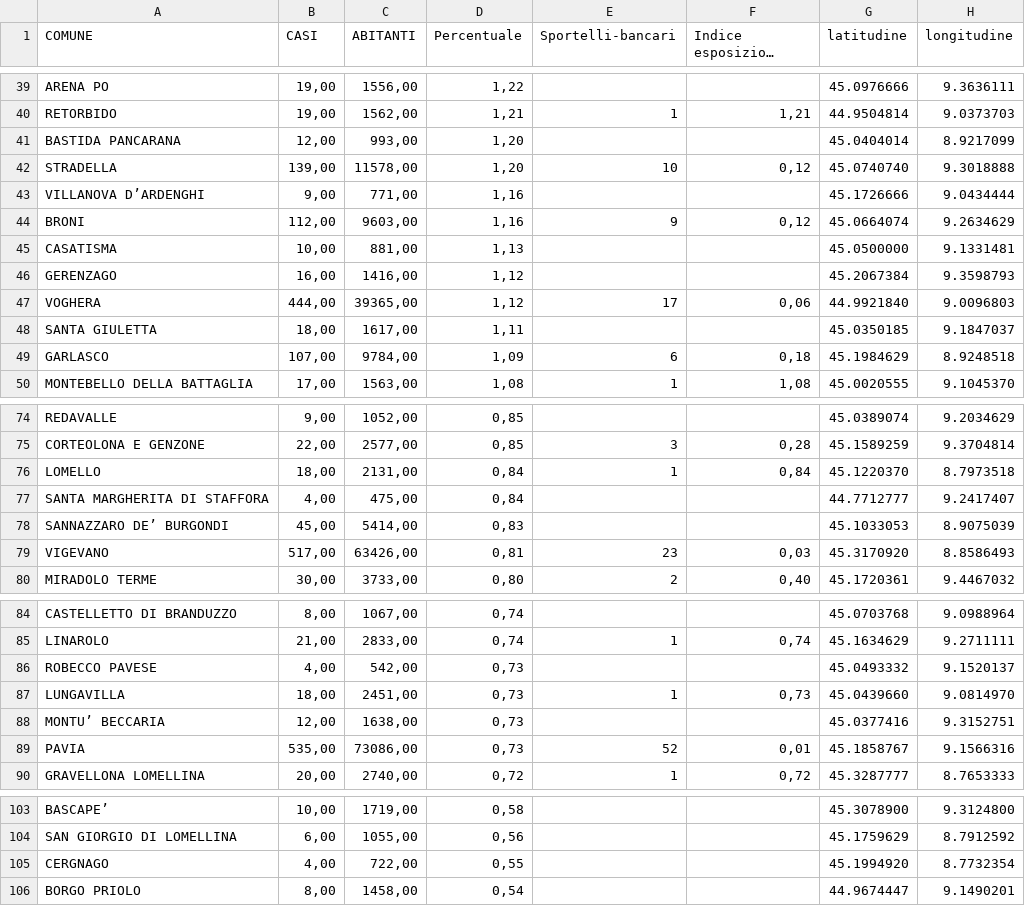
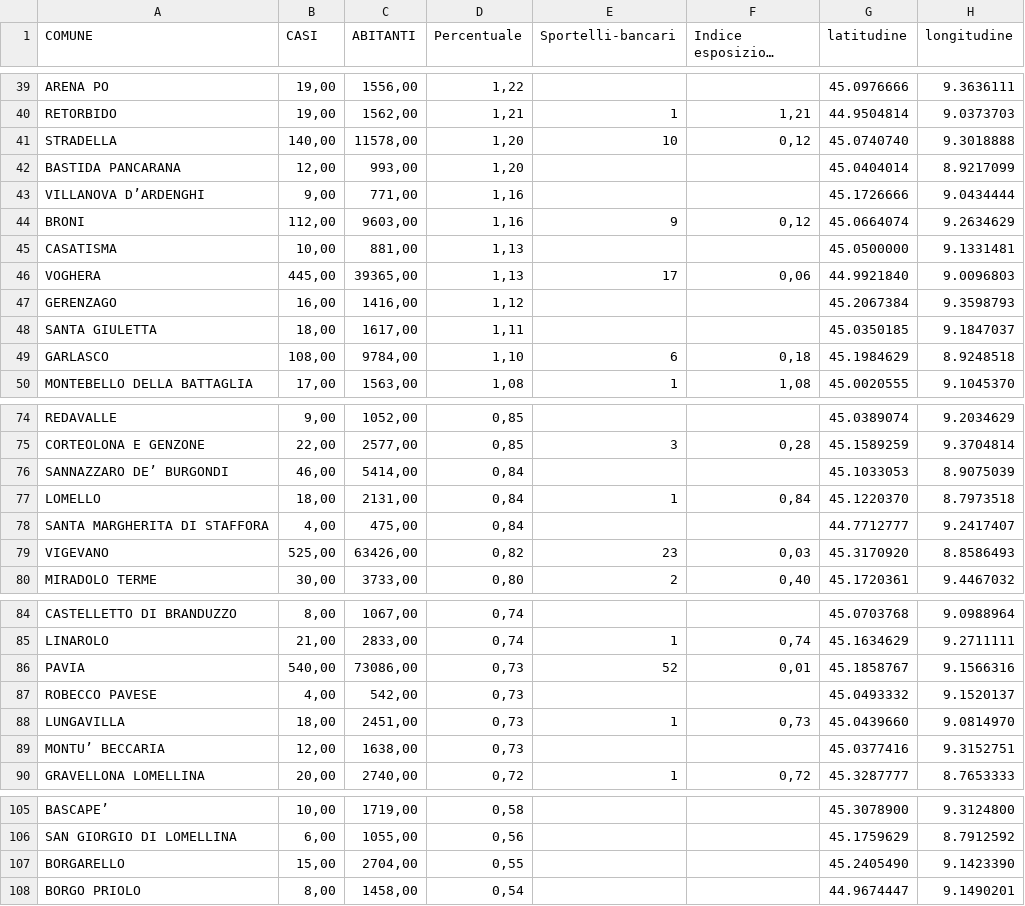
Before and after one commit to Vinsap03/Pavia_covid19, a CSV file: Indicatori-Casi-Covid19-Abitanti-Sportelli-per-Comune.csv, drawn as a sheet; only a part is shown, gaps mark what is left out; long unchanged cells end in …; the diff covers the shown part only.

```diff
--- a/Indicatori-Casi-Covid19-Abitanti-Sportelli-per-Comune.csv
+++ b/Indicatori-Casi-Covid19-Abitanti-Sportelli-per-Comune.csv
@@ -40,4 +40,4 @@
 "RETORBIDO";19,00;1562,00;1,21;1;1,21;"44.9504814";"9.0373703"
+"STRADELLA";140,00;11578,00;1,20;10;0,12;"45.0740740";"9.3018888"
 "BASTIDA PANCARANA";12,00;993,00;1,20;;;"45.0404014";"8.9217099"
-"STRADELLA";139,00;11578,00;1,20;10;0,12;"45.0740740";"9.3018888"
 "VILLANOVA D’ARDENGHI";9,00;771,00;1,16;;;"45.1726666";"9.0434444"
@@ -45,6 +45,6 @@
 "CASATISMA";10,00;881,00;1,13;;;"45.0500000";"9.1331481"
+"VOGHERA";445,00;39365,00;1,13;17;0,06;"44.9921840";"9.0096803"
 "GERENZAGO";16,00;1416,00;1,12;;;"45.2067384";"9.3598793"
-"VOGHERA";444,00;39365,00;1,12;17;0,06;"44.9921840";"9.0096803"
 "SANTA GIULETTA";18,00;1617,00;1,11;;;"45.0350185";"9.1847037"
-"GARLASCO";107,00;9784,00;1,09;6;0,18;"45.1984629";"8.9248518"
+"GARLASCO";108,00;9784,00;1,10;6;0,18;"45.1984629";"8.9248518"
 "MONTEBELLO DELLA BATTAGLIA";17,00;1563,00;1,08;1;1,08;"45.0020555";"9.1045370"
@@ -75,6 +75,6 @@
 "CORTEOLONA E GENZONE";22,00;2577,00;0,85;3;0,28;"45.1589259";"9.3704814"
+"SANNAZZARO DE’ BURGONDI";46,00;5414,00;0,84;;;"45.1033053";"8.9075039"
 "LOMELLO";18,00;2131,00;0,84;1;0,84;"45.1220370";"8.7973518"
 "SANTA MARGHERITA DI STAFFORA";4,00;475,00;0,84;;;"44.7712777";"9.2417407"
-"SANNAZZARO DE’ BURGONDI";45,00;5414,00;0,83;;;"45.1033053";"8.9075039"
-"VIGEVANO";517,00;63426,00;0,81;23;0,03;"45.3170920";"8.8586493"
+"VIGEVANO";525,00;63426,00;0,82;23;0,03;"45.3170920";"8.8586493"
 "MIRADOLO TERME";30,00;3733,00;0,80;2;0,40;"45.1720361";"9.4467032"
@@ -85,2 +85,3 @@
 "LINAROLO";21,00;2833,00;0,74;1;0,74;"45.1634629";"9.2711111"
+"PAVIA";540,00;73086,00;0,73;52;0,01;"45.1858767";"9.1566316"
 "ROBECCO PAVESE";4,00;542,00;0,73;;;"45.0493332";"9.1520137"
@@ -88,3 +89,2 @@
 "MONTU’ BECCARIA";12,00;1638,00;0,73;;;"45.0377416";"9.3152751"
-"PAVIA";535,00;73086,00;0,73;52;0,01;"45.1858767";"9.1566316"
 "GRAVELLONA LOMELLINA";20,00;2740,00;0,72;1;0,72;"45.3287777";"8.7653333"
@@ -104,3 +106,3 @@
 "SAN GIORGIO DI LOMELLINA";6,00;1055,00;0,56;;;"45.1759629";"8.7912592"
-"CERGNAGO";4,00;722,00;0,55;;;"45.1994920";"8.7732354"
+"BORGARELLO";15,00;2704,00;0,55;;;"45.2405490";"9.1423390"
 "BORGO PRIOLO";8,00;1458,00;0,54;;;"44.9674447";"9.1490201"
```
Also changed, not shown: 2 added rows, 2 removed rows, 12 moved rows and 5 edited cells elsewhere in this file, Lombardia-province-covid19.csv, Lombardia-solo-province-covid19.csv.
